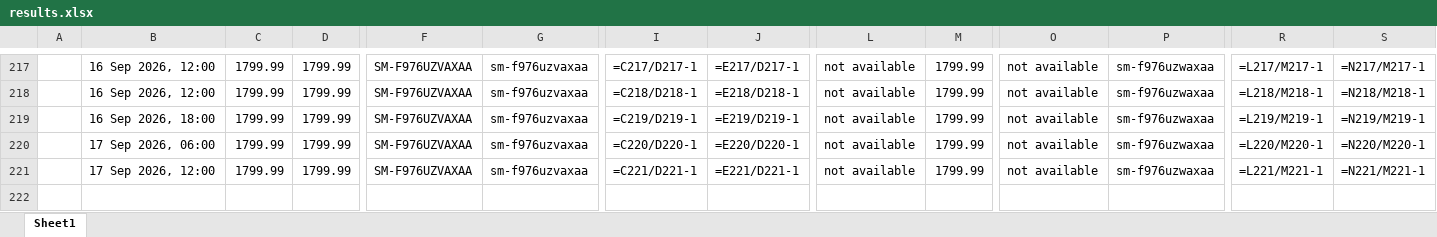
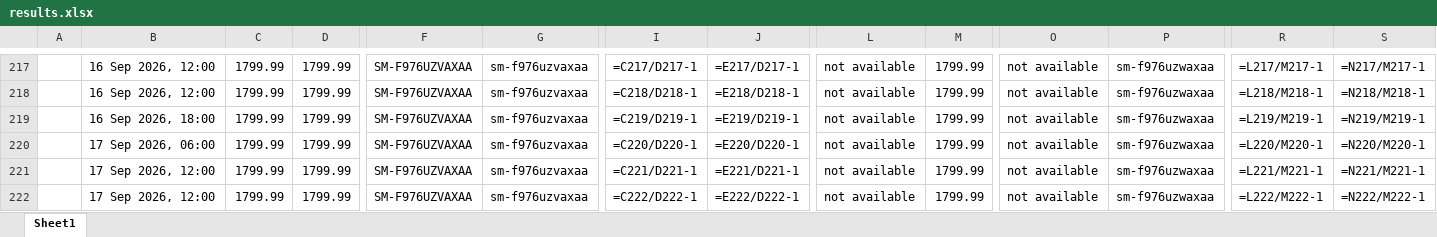
Before and after one commit to rathi-eucloid/launch, an Excel workbook: outputs/results.xlsx, sheet Sheet1, drawn as a sheet; only a part is shown, gaps mark what is left out; values as stored, in another font and other column widths than the file's, no borders; formulas without a stored value are shown as written; rows hold the shown columns only; the diff names each change by its address in the sheet, - before the commit and + after, or states it on an @@ line.

```diff
--- a/outputs/results.xlsx (sheet Sheet1)
+++ b/outputs/results.xlsx (sheet Sheet1)
+row 222:  | 17 Sep 2026, 12:00 | 1799.99 | 1799.99 | SM-F976UZVAXAA | sm-f976uzvaxaa | =C222/D222-1 | =E222/D222-1 | not available | 1799.99 | not available | sm-f976uzwaxaa | =L222/M222-1 | =N222/M222-1
```
Also changed, not shown: 57 other files.
